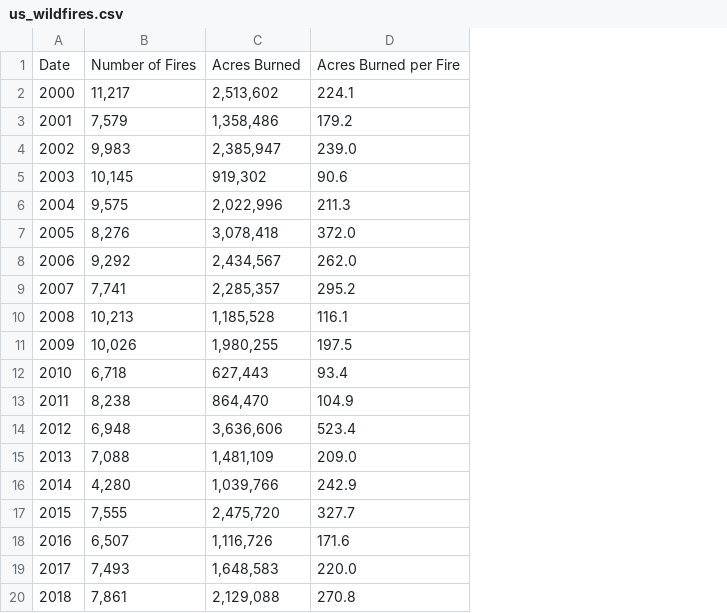
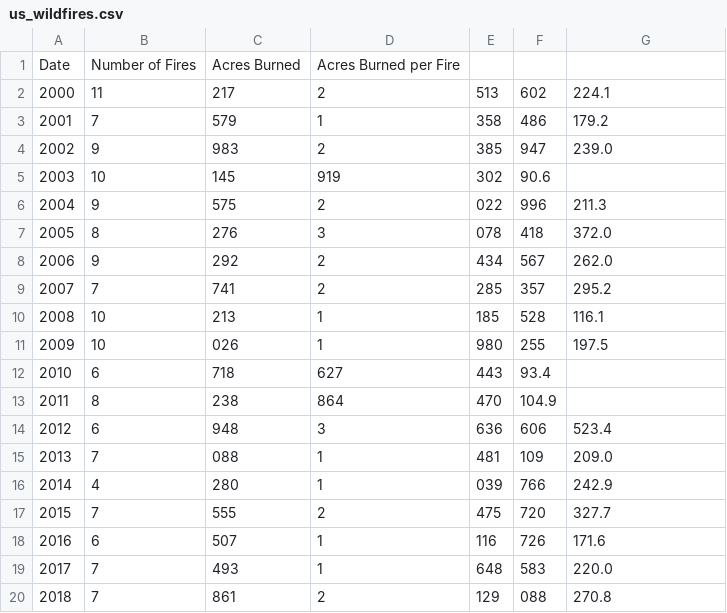
Before and after one commit to narock/narock.github.io.old, a CSV file: teaching/CST-411/visualization/us_wildfires.csv, drawn as a sheet; removed rows and columns are numbered as before the commit, all else as after; the diff names each change by its address in the sheet, - before the commit and + after, or states it on an @@ line.

Commit message:
Edits to US wildfire data

```diff
--- a/teaching/CST-411/visualization/us_wildfires.csv
+++ b/teaching/CST-411/visualization/us_wildfires.csv
-column B, rows 1-20: Number of Fires | 11,217 | 7,579 | 9,983 | 10,145 | 9,575 | 8,276 | 9,292 | 7,741 | 10,213 | 10,026 | 6,718 | 8,238 | 6,948 | 7,088 | 4,280 | 7,555 | 6,507 | 7,493 | 7,861
-column C, rows 1-20: Acres Burned | 2,513,602 | 1,358,486 | 2,385,947 | 919,302 | 2,022,996 | 3,078,418 | 2,434,567 | 2,285,357 | 1,185,528 | 1,980,255 | 627,443 | 864,470 | 3,636,606 | 1,481,109 | 1,039,766 | 2,475,720 | 1,116,726 | 1,648,583 | 2,129,088
+column B, rows 1-20: Number of Fires | 11 | 7 | 9 | 10 | 9 | 8 | 9 | 7 | 10 | 10 | 6 | 8 | 6 | 7 | 4 | 7 | 6 | 7 | 7
+column C, rows 1-20: Acres Burned | 217 | 579 | 983 | 145 | 575 | 276 | 292 | 741 | 213 | 026 | 718 | 238 | 948 | 088 | 280 | 555 | 507 | 493 | 861
+column D, rows 1-20: Acres Burned per Fire | 2 | 1 | 2 | 919 | 2 | 3 | 2 | 2 | 1 | 1 | 627 | 864 | 3 | 1 | 1 | 2 | 1 | 1 | 2
+column E, rows 2-20: 513 | 358 | 385 | 302 | 022 | 078 | 434 | 285 | 185 | 980 | 443 | 470 | 636 | 481 | 039 | 475 | 116 | 648 | 129
+column F, rows 2-20: 602 | 486 | 947 | 90.6 | 996 | 418 | 567 | 357 | 528 | 255 | 93.4 | 104.9 | 606 | 109 | 766 | 720 | 726 | 583 | 088
-G1: Acres Burned per Fire
+G1: (empty)
-G5: 90.6
+G5: (empty)
-G12: 93.4
+G12: (empty)
-G13: 104.9
+G13: (empty)
```
